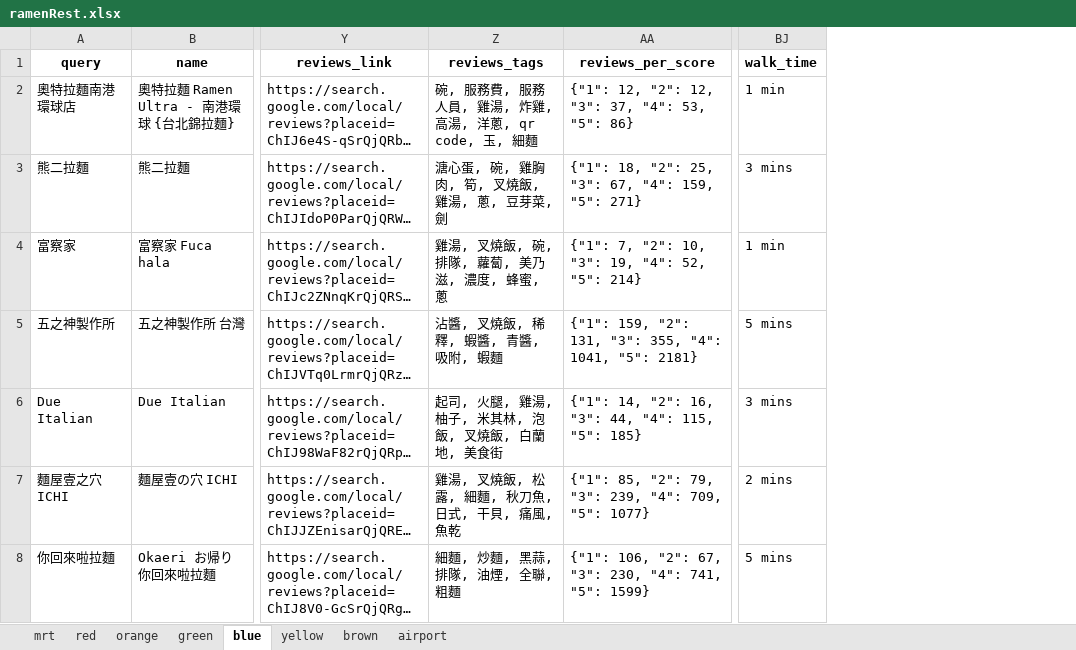
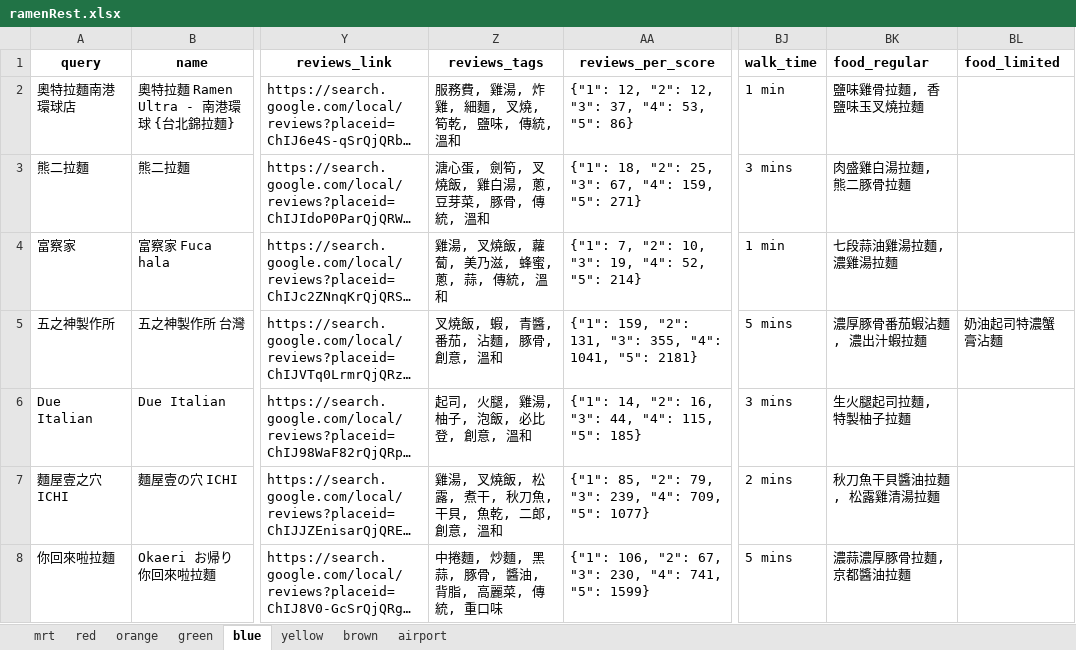
Before and after one commit to chiawen0104/findramen, an Excel workbook: data/ramenRest.xlsx, sheet blue, drawn as a sheet; only a part is shown, gaps mark what is left out; long unchanged cells end in …; values as stored, in another font and other column widths than the file's, no borders; the diff covers the shown part only; the diff names each change by its address in the sheet, - before the commit and + after, or states it on an @@ line.

```diff
--- a/data/ramenRest.xlsx (sheet blue)
+++ b/data/ramenRest.xlsx (sheet blue)
+column BK (food_regular), rows 2-8: 鹽味雞骨拉麵, 香鹽味玉叉燒拉麵 | 肉盛雞白湯拉麵, 熊二豚骨拉麵 | 七段蒜油雞湯拉麵, 濃雞湯拉麵 | 濃厚豚骨番茄蝦沾麵, 濃出汁蝦拉麵 | 生火腿起司拉麵, 特製柚子拉麵 | 秋刀魚干貝醬油拉麵, 松露雞清湯拉麵 | 濃蒜濃厚豚骨拉麵, 京都醬油拉麵
+column BL (food_limited), row 5: 奶油起司特濃蟹膏沾麵
-Z2 (reviews_tags): 碗, 服務費, 服務人員, 雞湯, 炸雞, 高湯, 洋蔥, qr code, 玉, 細麵
+Z2 (reviews_tags): 服務費, 雞湯, 炸雞, 細麵, 叉燒, 筍乾, 鹽味, 傳統, 溫和
-Z3 (reviews_tags): 溏心蛋, 碗, 雞胸肉, 筍, 叉燒飯, 雞湯, 蔥, 豆芽菜, 劍
+Z3 (reviews_tags): 溏心蛋, 劍筍, 叉燒飯, 雞白湯, 蔥, 豆芽菜, 豚骨, 傳統, 溫和
-Z4 (reviews_tags): 雞湯, 叉燒飯, 碗, 排隊, 蘿蔔, 美乃滋, 濃度, 蜂蜜, 蔥
+Z4 (reviews_tags): 雞湯, 叉燒飯, 蘿蔔, 美乃滋, 蜂蜜, 蔥, 蒜, 傳統, 溫和
-Z5 (reviews_tags): 沾醬, 叉燒飯, 稀釋, 蝦醬, 青醬, 吸附, 蝦麵
+Z5 (reviews_tags): 叉燒飯, 蝦, 青醬, 番茄, 沾麵, 豚骨, 創意, 溫和
-Z6 (reviews_tags): 起司, 火腿, 雞湯, 柚子, 米其林, 泡飯, 叉燒飯, 白蘭地, 美食街
+Z6 (reviews_tags): 起司, 火腿, 雞湯, 柚子, 泡飯, 必比登, 創意, 溫和
-Z7 (reviews_tags): 雞湯, 叉燒飯, 松露, 細麵, 秋刀魚, 日式, 干貝, 痛風, 魚乾
+Z7 (reviews_tags): 雞湯, 叉燒飯, 松露, 煮干, 秋刀魚, 干貝, 魚乾, 二郎, 創意, 溫和
-Z8 (reviews_tags): 細麵, 炒麵, 黑蒜, 排隊, 油煙, 全聯, 粗麵
+Z8 (reviews_tags): 中捲麵, 炒麵, 黑蒜, 豚骨, 醬油, 背脂, 高麗菜, 傳統, 重口味
```
Also changed, not shown: 31 edited cells elsewhere in this sheet, sheet red, sheet orange, sheet brown, sheet green, sheet yellow, sheet airport.
